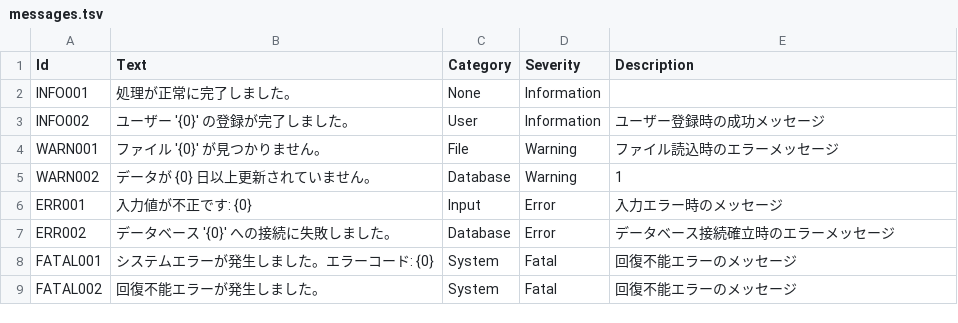
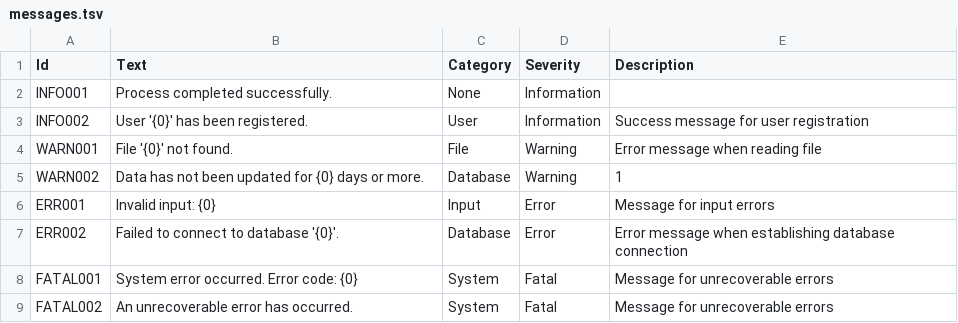
Before and after one commit to nagasato/MessageCatalog, a TSV file: Src/MessageCatalog/ConsoleApp1/messages.tsv, drawn as a sheet.

```diff
--- a/Src/MessageCatalog/ConsoleApp1/messages.tsv
+++ b/Src/MessageCatalog/ConsoleApp1/messages.tsv
@@ -1,9 +1,9 @@
 Id	Text	Category	Severity	Description
-INFO001	処理が正常に完了しました。	None	Information	
-INFO002	ユーザー '{0}' の登録が完了しました。	User	Information	ユーザー登録時の成功メッセージ
-WARN001	ファイル '{0}' が見つかりません。	File	Warning	ファイル読込時のエラーメッセージ
-WARN002	データが {0} 日以上更新されていません。	Database	Warning	1
-ERR001	入力値が不正です: {0}	Input	Error	入力エラー時のメッセージ
-ERR002	データベース '{0}' への接続に失敗しました。	Database	Error	データベース接続確立時のエラーメッセージ
-FATAL001	システムエラーが発生しました。エラーコード: {0}	System	Fatal	回復不能エラーのメッセージ
-FATAL002	回復不能エラーが発生しました。	System	Fatal	回復不能エラーのメッセージ
+INFO001	Process completed successfully.	None	Information	
+INFO002	User '{0}' has been registered.	User	Information	Success message for user registration
+WARN001	File '{0}' not found.	File	Warning	Error message when reading file
+WARN002	Data has not been updated for {0} days or more.	Database	Warning	1
+ERR001	Invalid input: {0}	Input	Error	Message for input errors
+ERR002	Failed to connect to database '{0}'.	Database	Error	Error message when establishing database connection
+FATAL001	System error occurred. Error code: {0}	System	Fatal	Message for unrecoverable errors
+FATAL002	An unrecoverable error has occurred.	System	Fatal	Message for unrecoverable errors
```
Also changed, not shown: Src/MessageCatalog/ConsoleApp1/Validation_messages.tsv, Src/MessageCatalog/ConsoleApp2_NetFx/Validation_messages.tsv, 20 other files.
